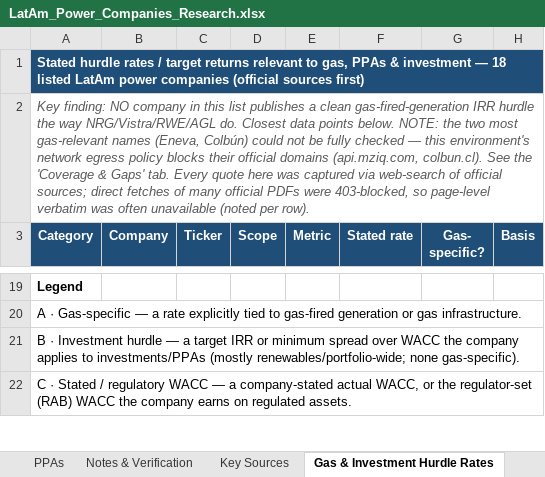
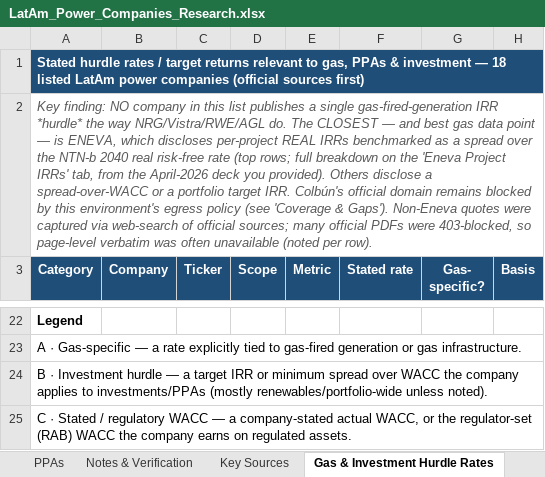
Before and after one commit to Tongpurpurpur/hello-world, an Excel workbook: LatAm_Power_Companies_Research.xlsx, sheet Gas & Investment Hurdle Rates, drawn as a sheet; only a part is shown, gaps mark what is left out; values as stored, in another font and other column widths than the file's, no borders; addresses are those after the commit; the diff covers the shown part only; the diff names each change by its address in the sheet, - before the commit and + after, or states it on an @@ line.

```diff
--- a/LatAm_Power_Companies_Research.xlsx (sheet Gas & Investment Hurdle Rates)
+++ b/LatAm_Power_Companies_Research.xlsx (sheet Gas & Investment Hurdle Rates)
-A2 (Category): …publishes a clean gas-fired-generation IRR hurdle the way NRG/Vistra/RWE/AGL do. Closest data points below. NOTE: the two most gas-relevant names (Eneva, Colbún) could not be fully checked — this environment's network egress policy blocks their official domains (api.mziq.com, colbun.cl). See the 'Coverage & Gaps' tab. Every quote here was captured via web-search of official sources; direct fetches of many official…
+A2 (Category): …publishes a single gas-fired-generation IRR *hurdle* the way NRG/Vistra/RWE/AGL do. The CLOSEST — and best gas data point — is ENEVA, which discloses per-project REAL IRRs benchmarked as a spread over the NTN-b 2040 real risk-free rate (top rows; full breakdown on the 'Eneva Project IRRs' tab, from the April-2026 deck you provided). Others disclose a spread-over-WACC or a portfolio target IRR. Colbún's official domain remains blocked by this environment's egress policy (see 'Coverage & Gaps'). Non-Eneva quotes were captured via web-search of official sources; many official…
-A24 (Category): …investments/PPAs (mostly renewables/portfolio-wide; none gas-specific).
+A24 (Category): …investments/PPAs (mostly renewables/portfolio-wide unless noted).
```
Also changed, not shown: 3 added rows and 2 edited cells elsewhere in this sheet, sheet Hurdle Rates - Coverage & Gaps, other sheet tabs, 1 other file.
